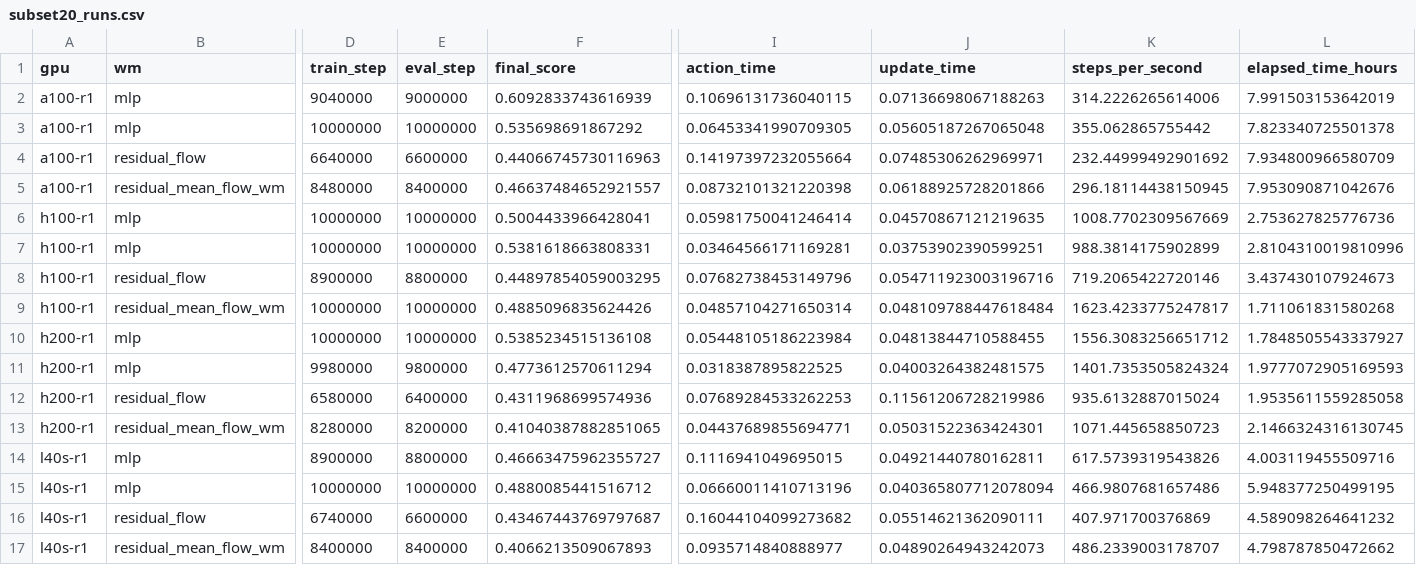
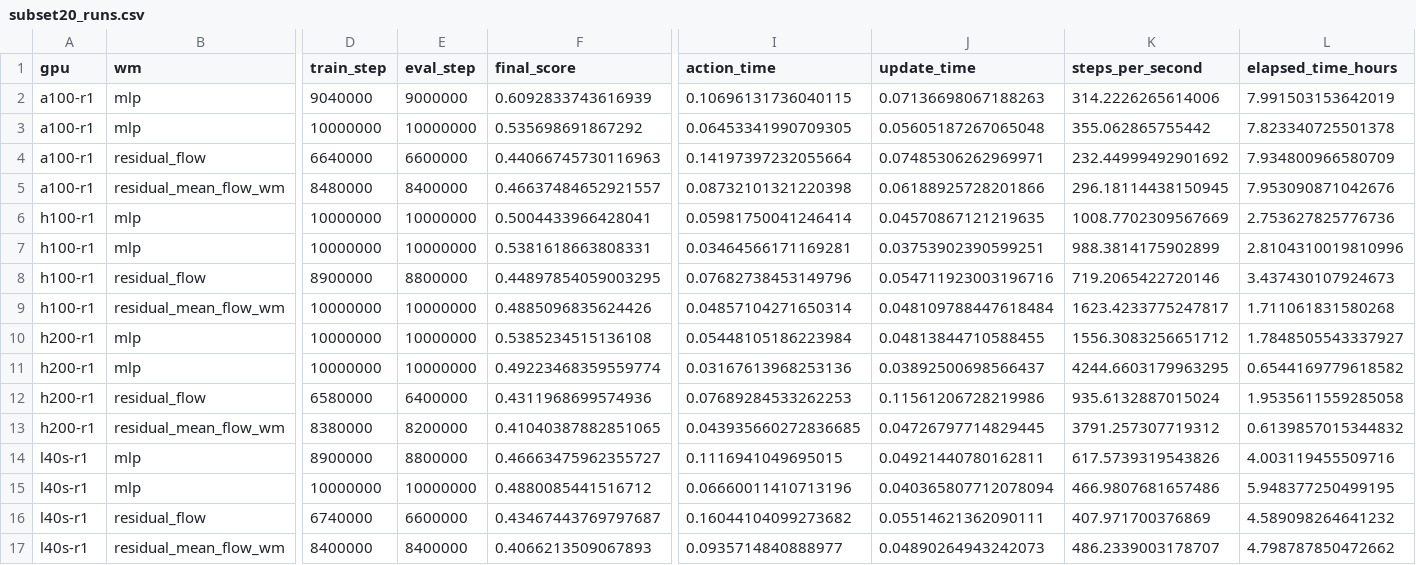
Before and after one commit to thedannyliu/newt, a CSV file: docs/assets/ablation_insights_20260610/subset20_runs.csv, drawn as a sheet; only a part is shown, gaps mark what is left out; the diff names each change by its address in the sheet, - before the commit and + after, or states it on an @@ line.

Commit message:
Refresh ablation and experiment summaries

```diff
--- a/docs/assets/ablation_insights_20260610/subset20_runs.csv
+++ b/docs/assets/ablation_insights_20260610/subset20_runs.csv
-D11 (train_step): 9980000
+D11 (train_step): 10000000
-E11 (eval_step): 9800000
+E11 (eval_step): 10000000
-F11 (final_score): 0.4773612570611294
+F11 (final_score): 0.49223468359559774
-I11 (action_time): 0.0318387895822525
+I11 (action_time): 0.03167613968253136
-J11 (update_time): 0.04003264382481575
+J11 (update_time): 0.03892500698566437
-K11 (steps_per_second): 1401.7353505824324
+K11 (steps_per_second): 4244.6603179963295
-L11 (elapsed_time_hours): 1.9777072905169593
+L11 (elapsed_time_hours): 0.6544169779618582
-D13 (train_step): 8280000
+D13 (train_step): 8380000
-I13 (action_time): 0.04437689855694771
+I13 (action_time): 0.043935660272836685
-J13 (update_time): 0.05031522363424301
+J13 (update_time): 0.04726797714829445
-K13 (steps_per_second): 1071.445658850723
+K13 (steps_per_second): 3791.257307719312
-L13 (elapsed_time_hours): 2.1466324316130745
+L13 (elapsed_time_hours): 0.6139857015344832
```
Also changed, not shown: docs/assets/ablation_insights_20260610/subset20_highstep_summary.csv, 4 other files.
